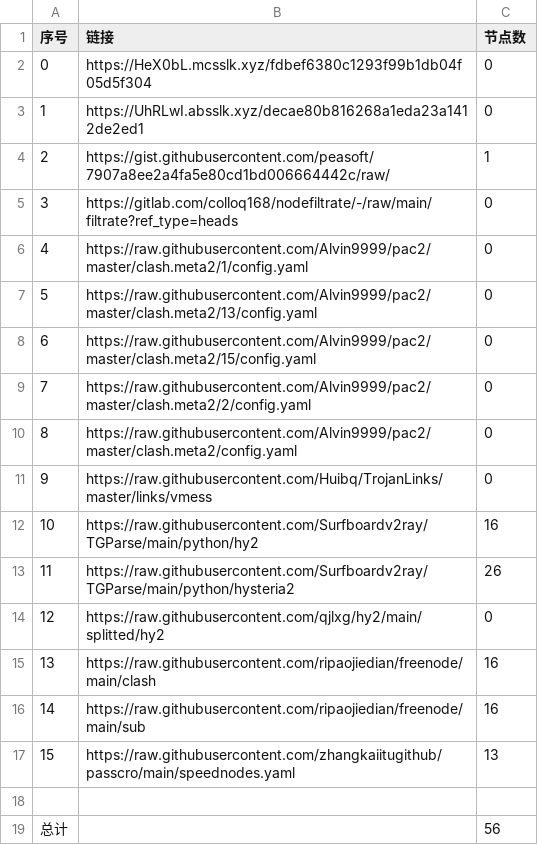
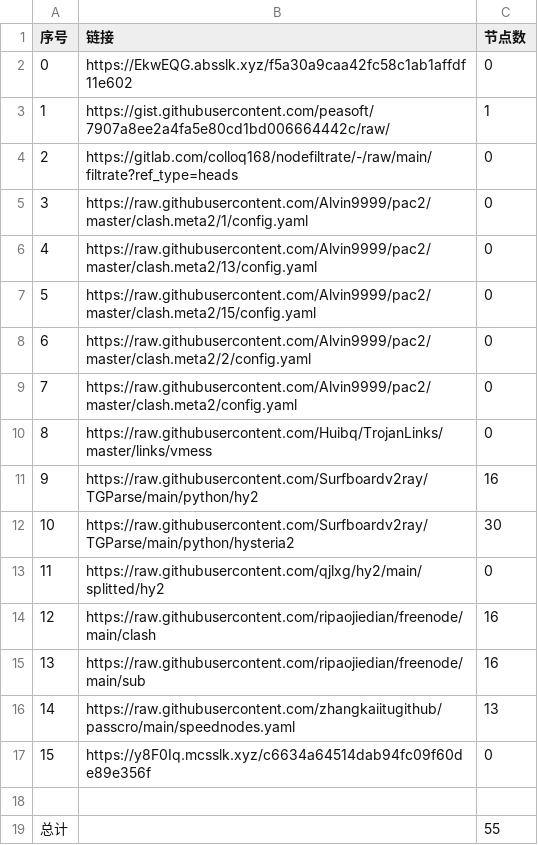
Before and after one commit to my-tv1/NoMoreWalls, a CSV file: list_result.csv, drawn as a sheet; removed rows and columns are numbered as before the commit, all else as after; the diff names each change by its address in the sheet, - before the commit and + after, or states it on an @@ line.

```diff
--- a/list_result.csv
+++ b/list_result.csv
-B2 (链接): https://HeX0bL.mcsslk.xyz/fdbef6380c1293f99b1db04f05d5f304
+B2 (链接): https://EkwEQG.absslk.xyz/f5a30a9caa42fc58c1ab1affdf11e602
-row 3: 1 | https://UhRLwI.absslk.xyz/decae80b816268a1eda23a1412de2ed1 | 0
@@ column A (序号) renumbered between rows 3 and 16 @@
-C12 (节点数): 26
+C12 (节点数): 30
+row 17: 15 | https://y8F0Iq.mcsslk.xyz/c6634a64514dab94fc09f60de89e356f | 0
-C19 (节点数): 56
+C19 (节点数): 55
```
Also changed, not shown: 20 other files.
